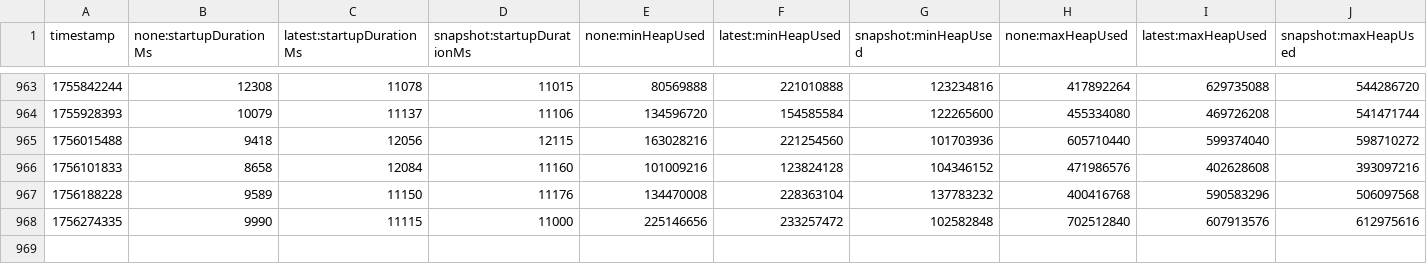
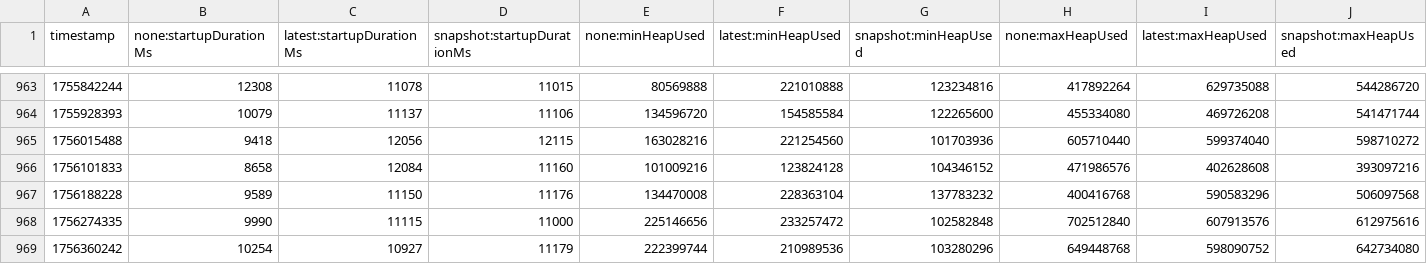
Before and after one commit to step-security-bot/opentelemetry-java-instrumentation, a CSV file: benchmark-overhead/results/release/results.csv, drawn as a sheet; only a part is shown, gaps mark what is left out; rows hold the shown columns only; the diff names each change by its address in the sheet, - before the commit and + after, or states it on an @@ line.

```diff
--- a/benchmark-overhead/results/release/results.csv
+++ b/benchmark-overhead/results/release/results.csv
+row 969: 1756360242 | 10254 | 10927 | 11179 | 222399744 | 210989536 | 103280296 | 649448768 | 598090752 | 642734080
```
Also changed, not shown: 1 other file.
